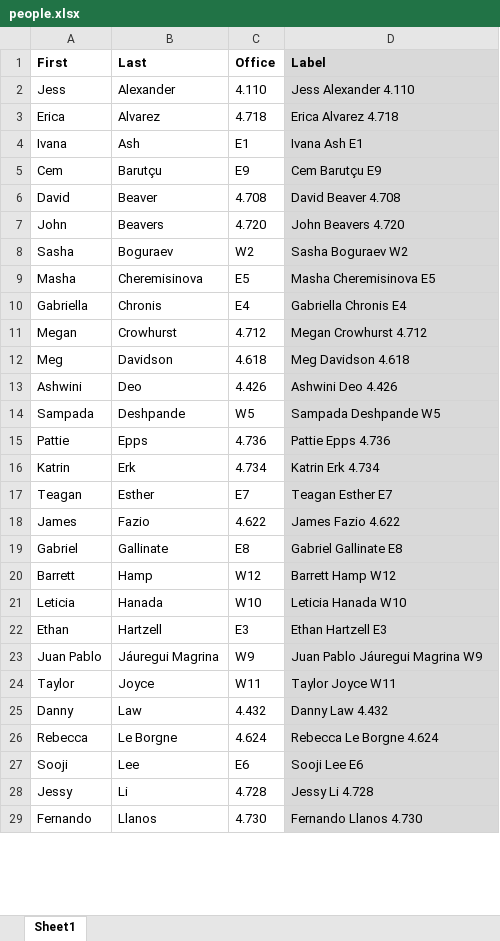
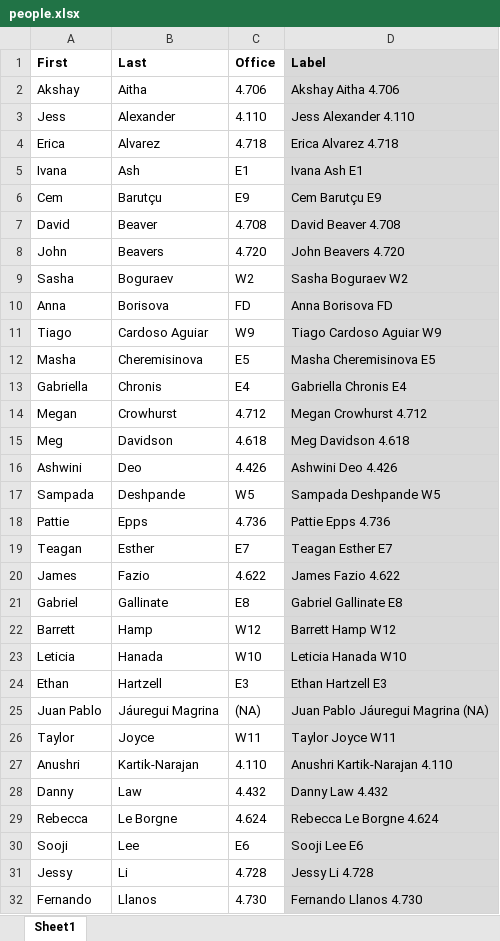
Before and after one commit to linguistics/rlp, an Excel workbook: people.xlsx, sheet Sheet1, drawn as a sheet; only a part is shown; values as stored, in another font and other column widths than the file's, no borders; removed rows and columns are numbered as before the commit, all else as after; the diff covers the shown part only; the diff names each change by its address in the sheet, - before the commit and + after, or states it on an @@ line.

```diff
--- a/people.xlsx (sheet Sheet1)
+++ b/people.xlsx (sheet Sheet1)
+row 2: Akshay | Aitha | 4.706 | Akshay Aitha 4.706
+row 10: Anna | Borisova | FD | Anna Borisova FD
+row 11: Tiago | Cardoso Aguiar | W9 | Tiago Cardoso Aguiar W9
-row 16: Katrin | Erk | 4.734 | Katrin Erk 4.734
-C25 (Office): W9
+C25 (Office): (NA)
-D25 (Label): Juan Pablo Jáuregui Magrina W9
+D25 (Label): Juan Pablo Jáuregui Magrina (NA)
+row 27: Anushri | Kartik-Narajan | 4.110 | Anushri Kartik-Narajan 4.110
```
Also changed, not shown: 5 added rows, 3 removed rows and 4 edited cells elsewhere in this sheet, formulas that keep their value, 3 other files.
